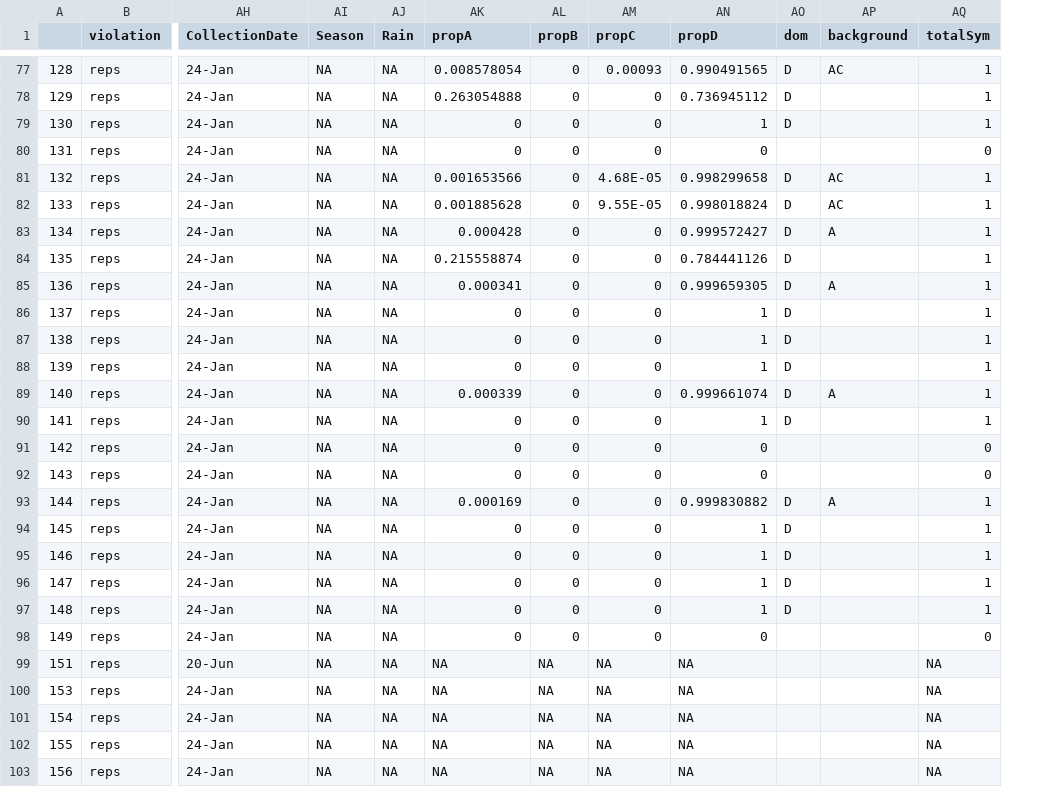
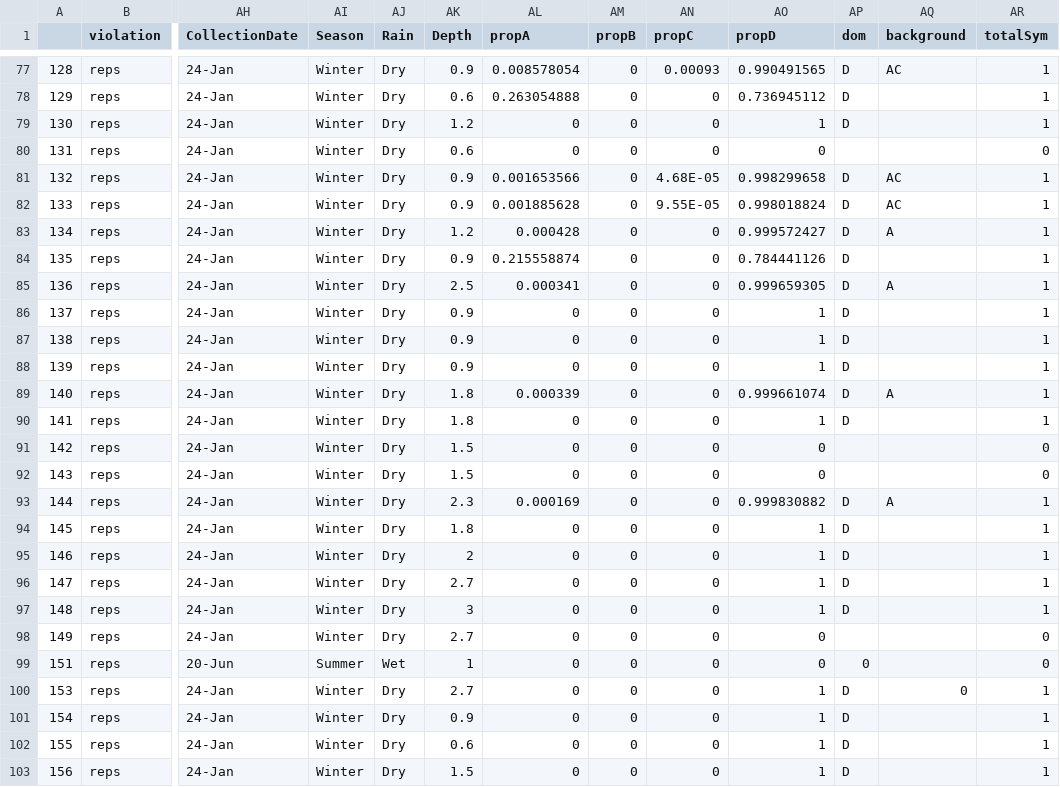
Before and after one commit to mstudiva/Urban-coral-population-genetics, a CSV file: symbionts/ToReRun_Cnat.csv, drawn as a sheet; only a part is shown, gaps mark what is left out; addresses are those after the commit; the diff covers the shown part only; the diff names each change by its address in the sheet, - before the commit and + after, or states it on an @@ line.

```diff
--- a/symbionts/ToReRun_Cnat.csv
+++ b/symbionts/ToReRun_Cnat.csv
+column AK (Depth), rows 77-103: 0.9 | 0.6 | 1.2 | 0.6 | 0.9 | 0.9 | 1.2 | 0.9 | 2.5 | 0.9 | 0.9 | 0.9 | 1.8 | 1.8 | 1.5 | 1.5 | 2.3 | 1.8 | 2 | 2.7 | 3 | 2.7 | 1 | 2.7 | 0.9 | 0.6 | 1.5
-AI77:AI98 (Season): NA
+AI77:AI98 (Season): Winter
-AJ77:AJ98 (Rain): NA
+AJ77:AJ98 (Rain): Dry
-AI99 (Season): NA
+AI99 (Season): Summer
-AJ99 (Rain): NA
+AJ99 (Rain): Wet
-AL99:AL103 (propA): NA
+AL99:AL103 (propA): 0
-AM99:AM103 (propB): NA
+AM99:AM103 (propB): 0
-AN99:AN103 (propC): NA
+AN99:AN103 (propC): 0
-AO99 (propD): NA
+AO99 (propD): 0
-AP99 (dom): (empty)
+AP99 (dom): 0
-AR99 (totalSym): NA
+AR99 (totalSym): 0
-AI100:AI103 (Season): NA
+AI100:AI103 (Season): Winter
-AJ100:AJ103 (Rain): NA
+AJ100:AJ103 (Rain): Dry
-AO100:AO103 (propD): NA
+AO100:AO103 (propD): 1
-AP100:AP103 (dom): (empty)
+AP100:AP103 (dom): D
-AQ100 (background): (empty)
+AQ100 (background): 0
-AR100:AR103 (totalSym): NA
+AR100:AR103 (totalSym): 1
```
Also changed, not shown: 89 edited cells elsewhere in this file, symbionts/Duplicates_Worked.csv, symbionts/ReRuns_Done.csv, 11 other files.
